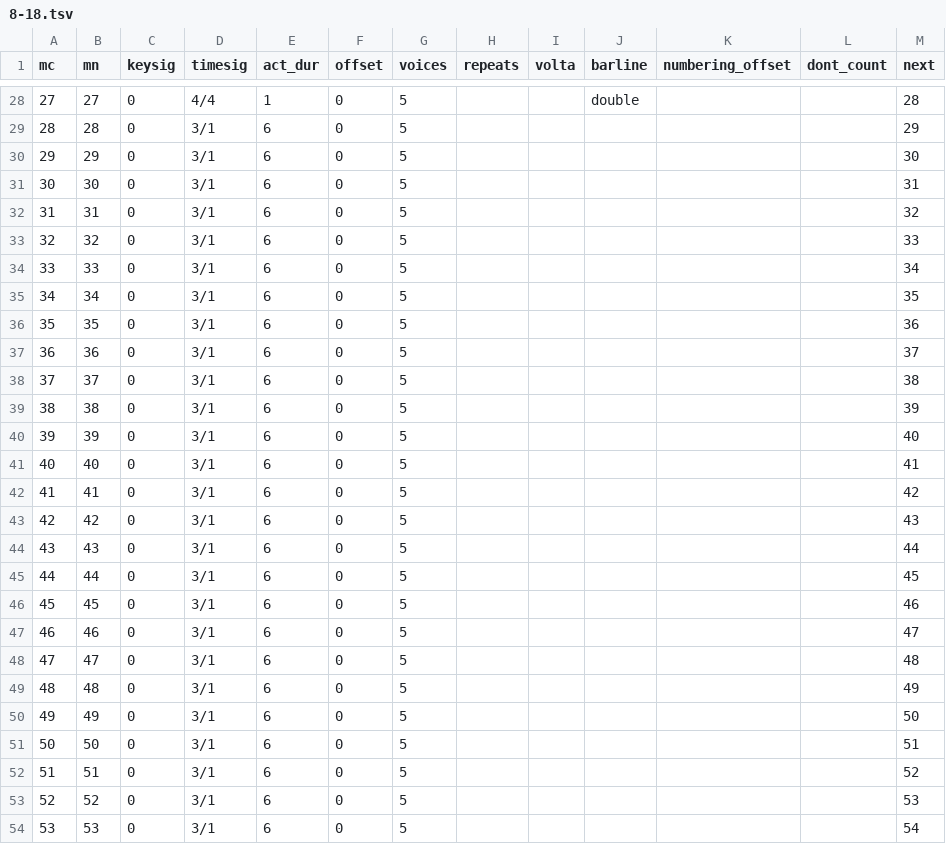
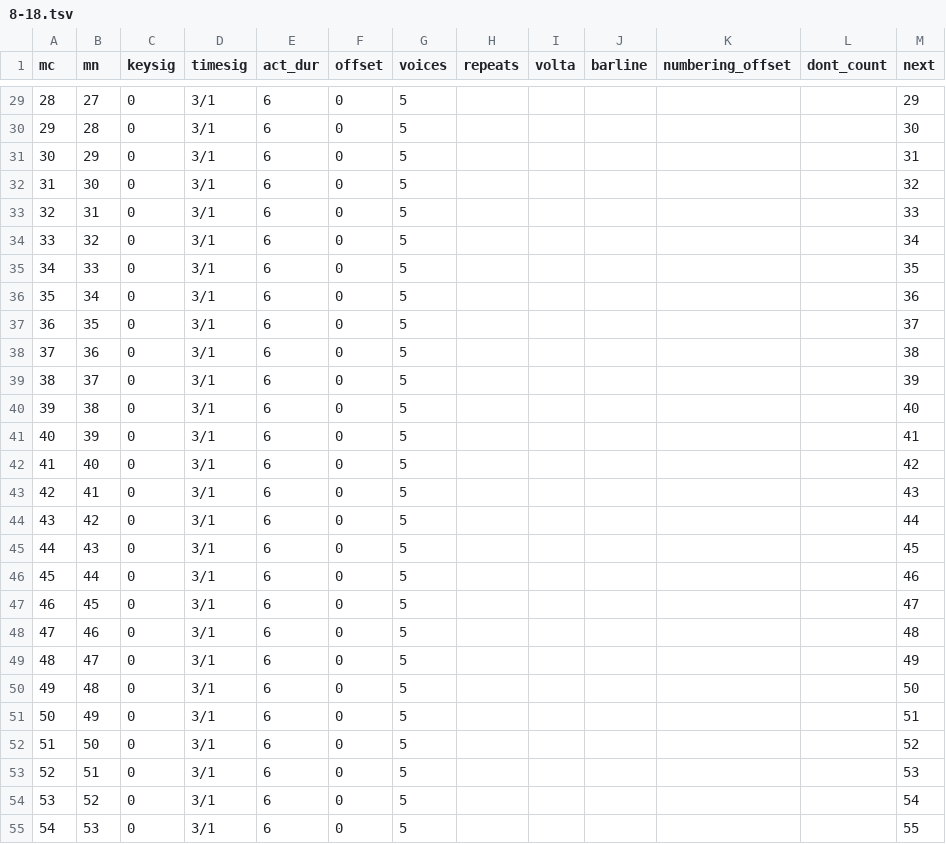
Before and after one commit to DCMLab/monteverdi_madrigals, a TSV file: measures/8-18.tsv, drawn as a sheet; only a part is shown, gaps mark what is left out; addresses are those after the commit; the diff covers the shown part only; the diff names each change by its address in the sheet, - before the commit and + after, or states it on an @@ line.

```diff
--- a/measures/8-18.tsv
+++ b/measures/8-18.tsv
@@ column A (mc) renumbered between rows 3 and 109 @@
-D29 (timesig): 4/4
+D29 (timesig): 3/1
-E29 (act_dur): 1
+E29 (act_dur): 6
-J29 (barline): double
+J29 (barline): (empty)
-M29 (next): 28
+M29 (next): 29
-M30 (next): 29
+M30 (next): 30
-M31 (next): 30
+M31 (next): 31
-M32 (next): 31
+M32 (next): 32
-M33 (next): 32
+M33 (next): 33
-M34 (next): 33
+M34 (next): 34
-M35 (next): 34
+M35 (next): 35
-M36 (next): 35
+M36 (next): 36
-M37 (next): 36
+M37 (next): 37
-M38 (next): 37
+M38 (next): 38
-M39 (next): 38
+M39 (next): 39
-M40 (next): 39
+M40 (next): 40
-M41 (next): 40
+M41 (next): 41
-M42 (next): 41
+M42 (next): 42
-M43 (next): 42
+M43 (next): 43
-M44 (next): 43
+M44 (next): 44
-M45 (next): 44
+M45 (next): 45
-M46 (next): 45
+M46 (next): 46
-M47 (next): 46
+M47 (next): 47
-M48 (next): 47
+M48 (next): 48
-M49 (next): 48
+M49 (next): 49
-M50 (next): 49
+M50 (next): 50
-M51 (next): 50
+M51 (next): 51
-M52 (next): 51
+M52 (next): 52
-M53 (next): 52
+M53 (next): 53
-M54 (next): 53
+M54 (next): 54
-M55 (next): 54
+M55 (next): 55
```
Also changed, not shown: 2 added rows, 2 removed rows and 92 edited cells elsewhere in this file, harmonies/8-18.tsv, notes/8-18.tsv, 1 other file.
